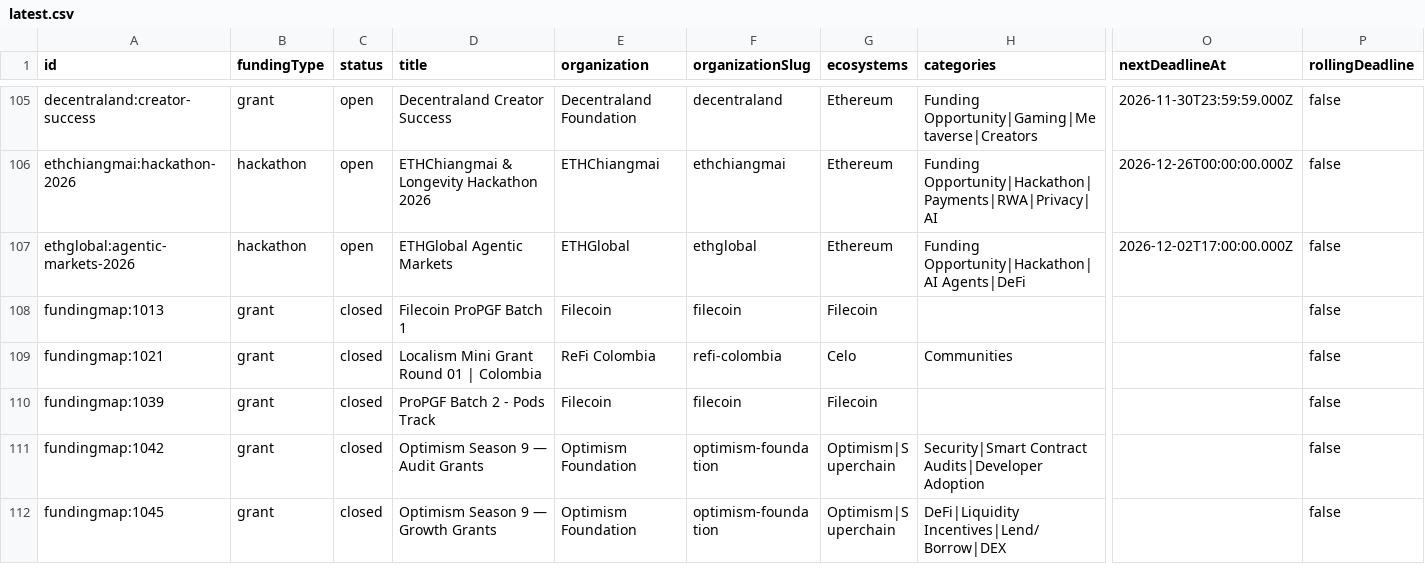
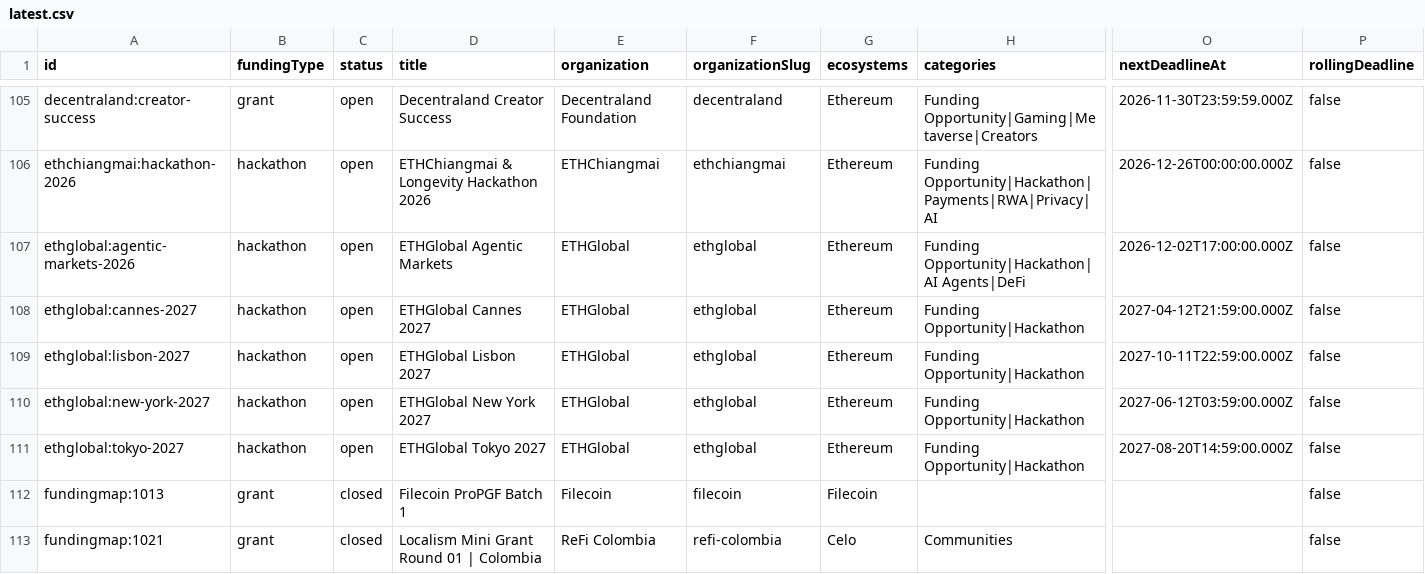
Before and after one commit to The-RFP-Hub/the-rfp-hub, a CSV file: exports/latest.csv, drawn as a sheet; only a part is shown, gaps mark what is left out; the shorter side is filled out with more unchanged rows; rows hold the shown columns only; the diff names each change by its address in the sheet, - before the commit and + after, or states it on an @@ line.

```diff
--- a/exports/latest.csv
+++ b/exports/latest.csv
+row 108: ethglobal:cannes-2027 | hackathon | open | ETHGlobal Cannes 2027 | ETHGlobal | ethglobal | Ethereum | Funding Opportunity|Hackathon | 2027-04-12T21:59:00.000Z | false
+row 109: ethglobal:lisbon-2027 | hackathon | open | ETHGlobal Lisbon 2027 | ETHGlobal | ethglobal | Ethereum | Funding Opportunity|Hackathon | 2027-10-11T22:59:00.000Z | false
+row 110: ethglobal:new-york-2027 | hackathon | open | ETHGlobal New York 2027 | ETHGlobal | ethglobal | Ethereum | Funding Opportunity|Hackathon | 2027-06-12T03:59:00.000Z | false
+row 111: ethglobal:tokyo-2027 | hackathon | open | ETHGlobal Tokyo 2027 | ETHGlobal | ethglobal | Ethereum | Funding Opportunity|Hackathon | 2027-08-20T14:59:00.000Z | false
```
Also changed, not shown: 4 other files.
